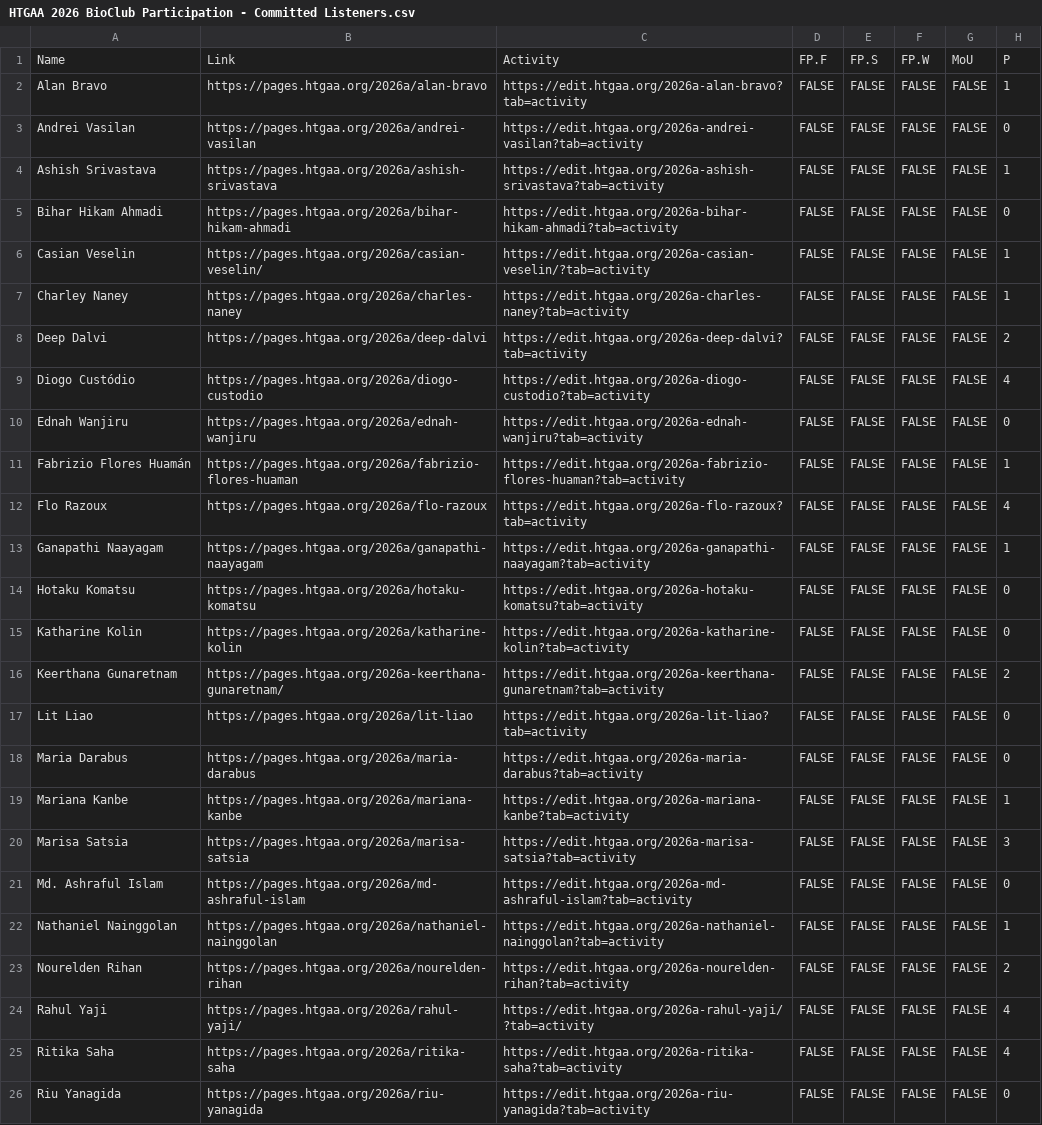
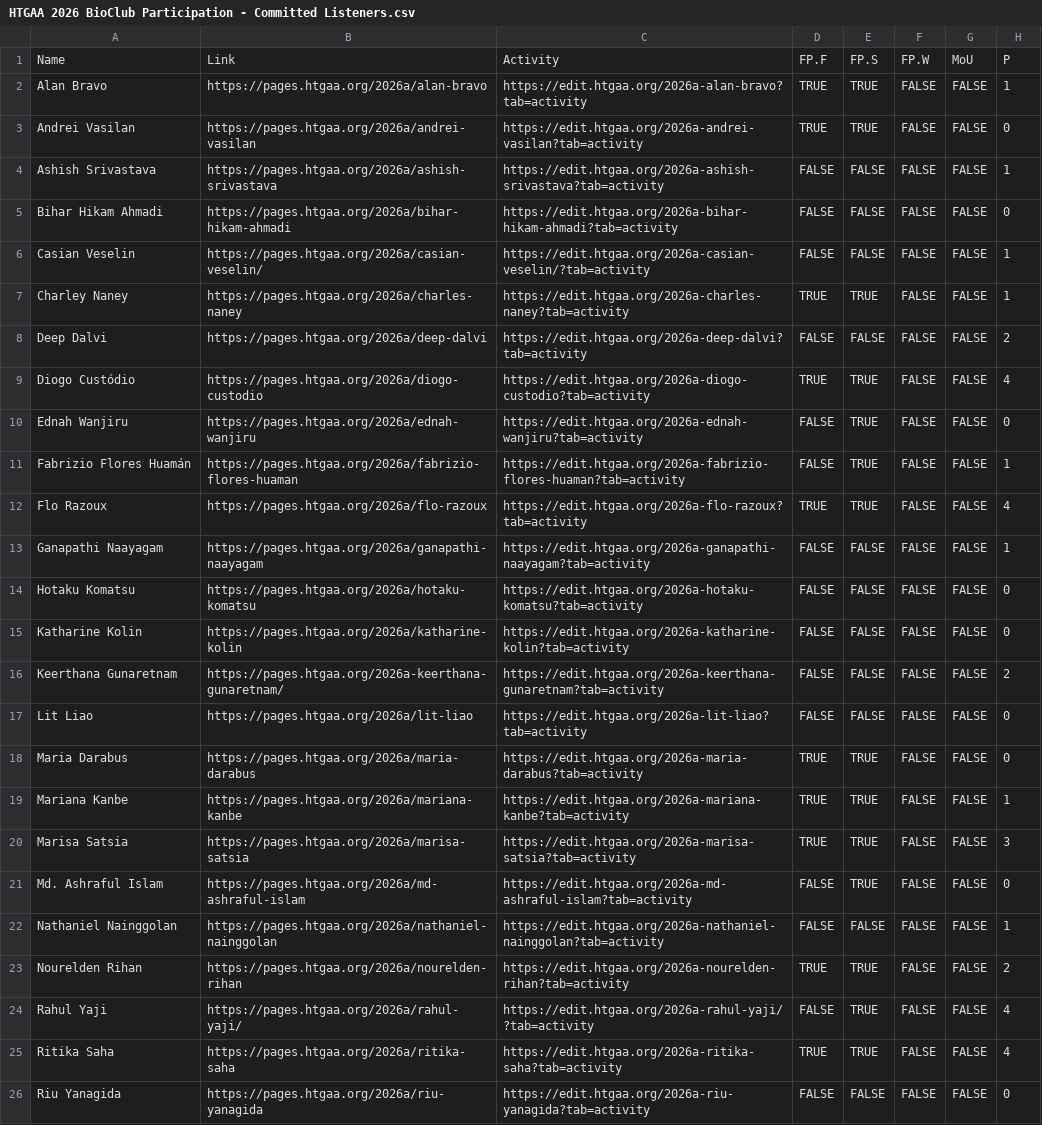
Before and after one commit to BioClub/htbaa.bioclub.tokyo, a CSV file: assets/HTGAA 2026 BioClub Participation - Committed Listeners.csv, drawn as a sheet; only a part is shown; the diff covers the shown part only; the diff names each change by its address in the sheet, - before the commit and + after, or states it on an @@ line.

Commit message:
Update HTGAA 2026 BioClub Participation - Committed Listeners.csv

```diff
--- a/assets/HTGAA 2026 BioClub Participation - Committed Listeners.csv
+++ b/assets/HTGAA 2026 BioClub Participation - Committed Listeners.csv
-D2:D3: FALSE
+D2:D3: TRUE
-E2:E3: FALSE
+E2:E3: TRUE
-D7: FALSE
+D7: TRUE
-E7: FALSE
+E7: TRUE
-D9: FALSE
+D9: TRUE
-E9:E12: FALSE
+E9:E12: TRUE
-D12: FALSE
+D12: TRUE
-D18:D20: FALSE
+D18:D20: TRUE
-E18:E21: FALSE
+E18:E21: TRUE
-D23: FALSE
+D23: TRUE
-E23:E25: FALSE
+E23:E25: TRUE
-D25: FALSE
+D25: TRUE
```
Also changed, not shown: 7 edited cells elsewhere in this file.
